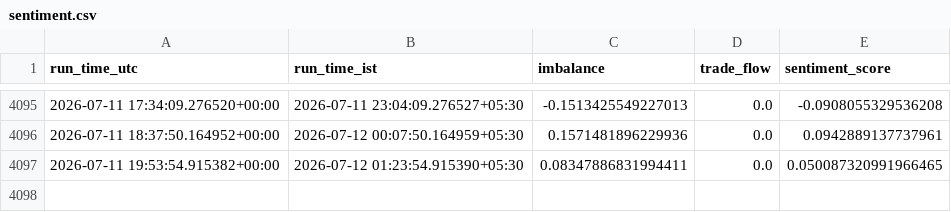
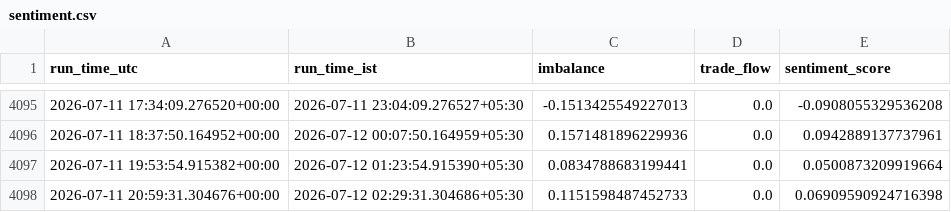
Before and after one commit to shardu28/eth-ai-trading-agent, a CSV file: sentiment.csv, drawn as a sheet; only a part is shown, gaps mark what is left out.

```diff
--- a/sentiment.csv
+++ b/sentiment.csv
@@ -4096,2 +4096,3 @@ run_time_utc,run_time_ist,imbalance,trade_flow,sentiment_score
 2026-07-11 18:37:50.164952+00:00,2026-07-12 00:07:50.164959+05:30,0.1571481896229936,0.0,0.0942889137737961
-2026-07-11 19:53:54.915382+00:00,2026-07-12 01:23:54.915390+05:30,0.08347886831994411,0.0,0.050087320991966465
+2026-07-11 19:53:54.915382+00:00,2026-07-12 01:23:54.915390+05:30,0.0834788683199441,0.0,0.0500873209919664
+2026-07-11 20:59:31.304676+00:00,2026-07-12 02:29:31.304686+05:30,0.1151598487452733,0.0,0.06909590924716398
```
Also changed, not shown: 1 other file.
